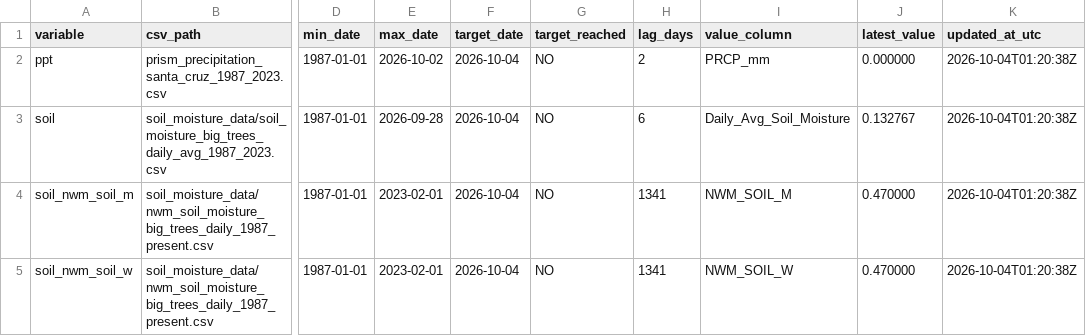
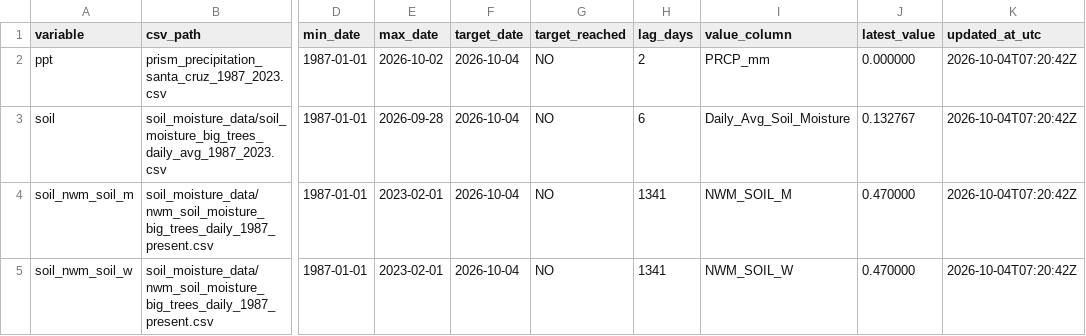
Before and after one commit to AntonioAPDL/antonio-aguirre.github.io, a CSV file: climate_series_status.csv, drawn as a sheet; only a part is shown, gaps mark what is left out; the diff names each change by its address in the sheet, - before the commit and + after, or states it on an @@ line.

Commit message:
chore: automated site data refresh (2026-10-04)

```diff
--- a/climate_series_status.csv
+++ b/climate_series_status.csv
-K2:K5 (updated_at_utc): 2026-10-04T01:20:38Z
+K2:K5 (updated_at_utc): 2026-10-04T07:20:42Z
```
Also changed, not shown: 2 other files.
